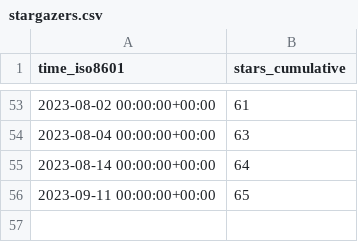
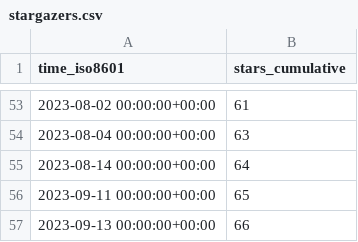
Before and after one commit to PetervanLunteren/EcoAssist, a CSV file: PetervanLunteren/EcoAssist/ghrs-data/stargazers.csv, drawn as a sheet; only a part is shown, gaps mark what is left out.

```diff
--- a/PetervanLunteren/EcoAssist/ghrs-data/stargazers.csv
+++ b/PetervanLunteren/EcoAssist/ghrs-data/stargazers.csv
@@ -56 +56,2 @@ time_iso8601,stars_cumulative
 2023-09-11 00:00:00+00:00,65
+2023-09-13 00:00:00+00:00,66
```
